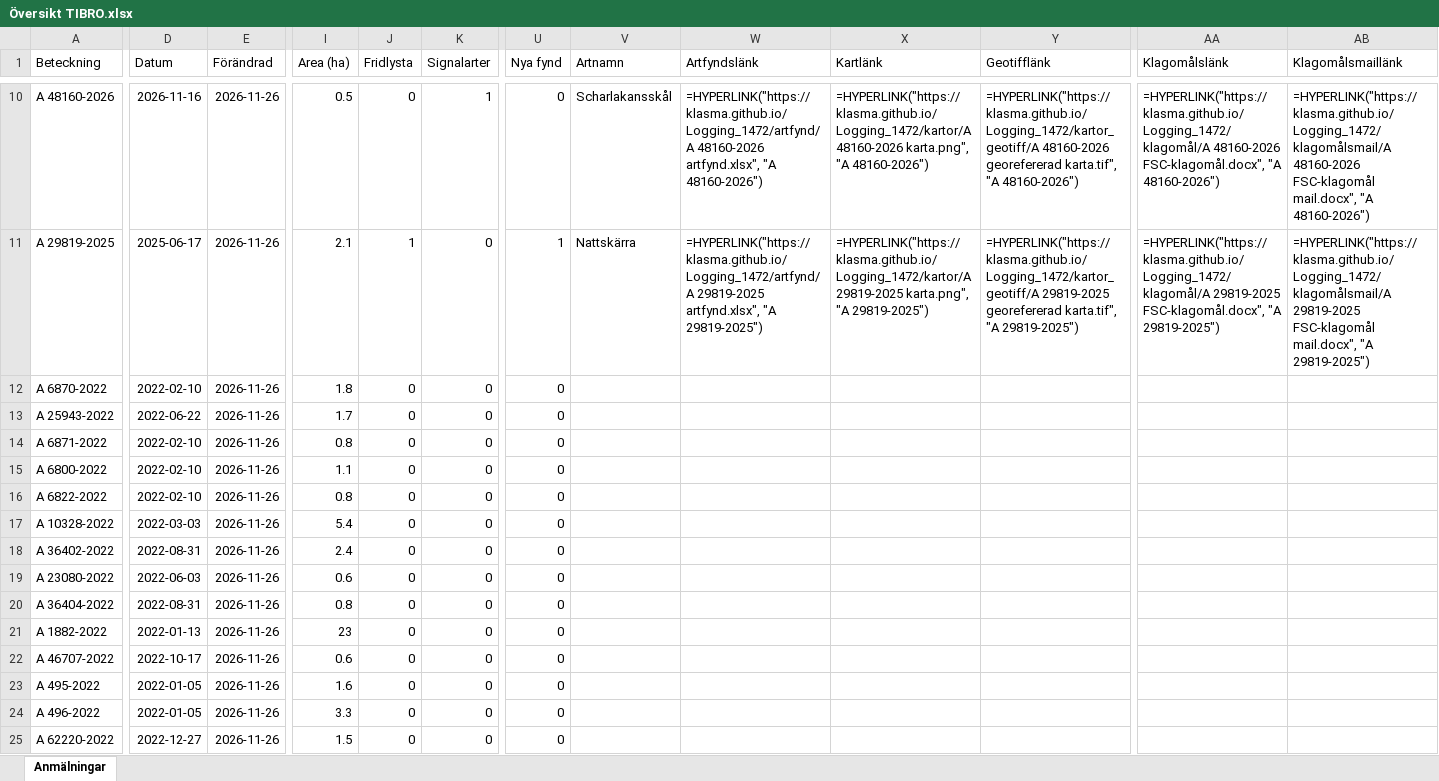
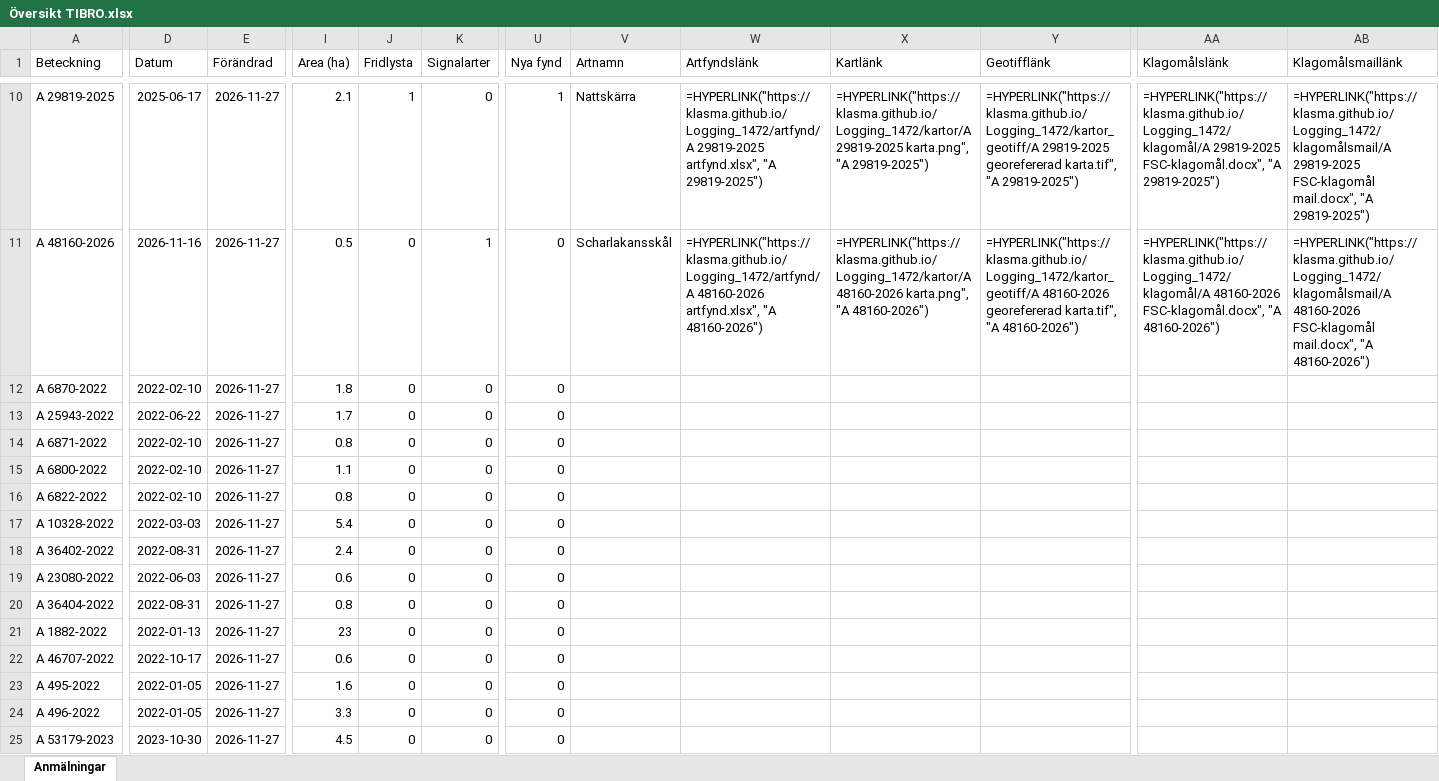
Before and after one commit to klasma/Logging_1472, an Excel workbook: Översikt TIBRO.xlsx, sheet Anmälningar, drawn as a sheet; only a part is shown, gaps mark what is left out; values as stored, in another font and other column widths than the file's, no borders; formulas without a stored value are shown as written; the diff covers the shown part only; the diff names each change by its address in the sheet, - before the commit and + after, or states it on an @@ line.

```diff
--- a/Översikt TIBRO.xlsx (sheet Anmälningar)
+++ b/Översikt TIBRO.xlsx (sheet Anmälningar)
-A10 (Beteckning): A 48160-2026
+A10 (Beteckning): A 29819-2025
-D10 (Datum): 2026-11-16
+D10 (Datum): 2025-06-17
-E10:E25 (Förändrad): 2026-11-26
+E10:E25 (Förändrad): 2026-11-27
-I10 (Area (ha)): 0.5
+I10 (Area (ha)): 2.1
-J10 (Fridlysta): 0
+J10 (Fridlysta): 1
-K10 (Signalarter): 1
+K10 (Signalarter): 0
-U10 (Nya fynd): 0
+U10 (Nya fynd): 1
-V10 (Artnamn): Scharlakansskål
+V10 (Artnamn): Nattskärra
-W10 (Artfyndslänk): =HYPERLINK("https://klasma.github.io/Logging_1472/artfynd/A 48160-2026 artfynd.xlsx", "A 48160-2026")
+W10 (Artfyndslänk): =HYPERLINK("https://klasma.github.io/Logging_1472/artfynd/A 29819-2025 artfynd.xlsx", "A 29819-2025")
-X10 (Kartlänk): =HYPERLINK("https://klasma.github.io/Logging_1472/kartor/A 48160-2026 karta.png", "A 48160-2026")
+X10 (Kartlänk): =HYPERLINK("https://klasma.github.io/Logging_1472/kartor/A 29819-2025 karta.png", "A 29819-2025")
-Y10 (Geotifflänk): =HYPERLINK("https://klasma.github.io/Logging_1472/kartor_geotiff/A 48160-2026 georefererad karta.tif", "A 48160-2026")
+Y10 (Geotifflänk): =HYPERLINK("https://klasma.github.io/Logging_1472/kartor_geotiff/A 29819-2025 georefererad karta.tif", "A 29819-2025")
-AA10 (Klagomålslänk): =HYPERLINK("https://klasma.github.io/Logging_1472/klagomål/A 48160-2026 FSC-klagomål.docx", "A 48160-2026")
+AA10 (Klagomålslänk): =HYPERLINK("https://klasma.github.io/Logging_1472/klagomål/A 29819-2025 FSC-klagomål.docx", "A 29819-2025")
-AB10 (Klagomålsmaillänk): =HYPERLINK("https://klasma.github.io/Logging_1472/klagomålsmail/A 48160-2026 FSC-klagomål mail.docx", "A 48160-2026")
+AB10 (Klagomålsmaillänk): =HYPERLINK("https://klasma.github.io/Logging_1472/klagomålsmail/A 29819-2025 FSC-klagomål mail.docx", "A 29819-2025")
-A11 (Beteckning): A 29819-2025
+A11 (Beteckning): A 48160-2026
-D11 (Datum): 2025-06-17
+D11 (Datum): 2026-11-16
-I11 (Area (ha)): 2.1
+I11 (Area (ha)): 0.5
-J11 (Fridlysta): 1
+J11 (Fridlysta): 0
-K11 (Signalarter): 0
+K11 (Signalarter): 1
-U11 (Nya fynd): 1
+U11 (Nya fynd): 0
-V11 (Artnamn): Nattskärra
+V11 (Artnamn): Scharlakansskål
-W11 (Artfyndslänk): =HYPERLINK("https://klasma.github.io/Logging_1472/artfynd/A 29819-2025 artfynd.xlsx", "A 29819-2025")
+W11 (Artfyndslänk): =HYPERLINK("https://klasma.github.io/Logging_1472/artfynd/A 48160-2026 artfynd.xlsx", "A 48160-2026")
-X11 (Kartlänk): =HYPERLINK("https://klasma.github.io/Logging_1472/kartor/A 29819-2025 karta.png", "A 29819-2025")
+X11 (Kartlänk): =HYPERLINK("https://klasma.github.io/Logging_1472/kartor/A 48160-2026 karta.png", "A 48160-2026")
-Y11 (Geotifflänk): =HYPERLINK("https://klasma.github.io/Logging_1472/kartor_geotiff/A 29819-2025 georefererad karta.tif", "A 29819-2025")
+Y11 (Geotifflänk): =HYPERLINK("https://klasma.github.io/Logging_1472/kartor_geotiff/A 48160-2026 georefererad karta.tif", "A 48160-2026")
-AA11 (Klagomålslänk): =HYPERLINK("https://klasma.github.io/Logging_1472/klagomål/A 29819-2025 FSC-klagomål.docx", "A 29819-2025")
+AA11 (Klagomålslänk): =HYPERLINK("https://klasma.github.io/Logging_1472/klagomål/A 48160-2026 FSC-klagomål.docx", "A 48160-2026")
-AB11 (Klagomålsmaillänk): =HYPERLINK("https://klasma.github.io/Logging_1472/klagomålsmail/A 29819-2025 FSC-klagomål mail.docx", "A 29819-2025")
+AB11 (Klagomålsmaillänk): =HYPERLINK("https://klasma.github.io/Logging_1472/klagomålsmail/A 48160-2026 FSC-klagomål mail.docx", "A 48160-2026")
-A25 (Beteckning): A 62220-2022
+A25 (Beteckning): A 53179-2023
-D25 (Datum): 2022-12-27
+D25 (Datum): 2023-10-30
-I25 (Area (ha)): 1.5
+I25 (Area (ha)): 4.5
```
Also changed, not shown: 556 edited cells elsewhere in this sheet, artfynd/A 2763-2023 artfynd.xlsx, artfynd/A 2764-2023 artfynd.xlsx, 51 other files.
